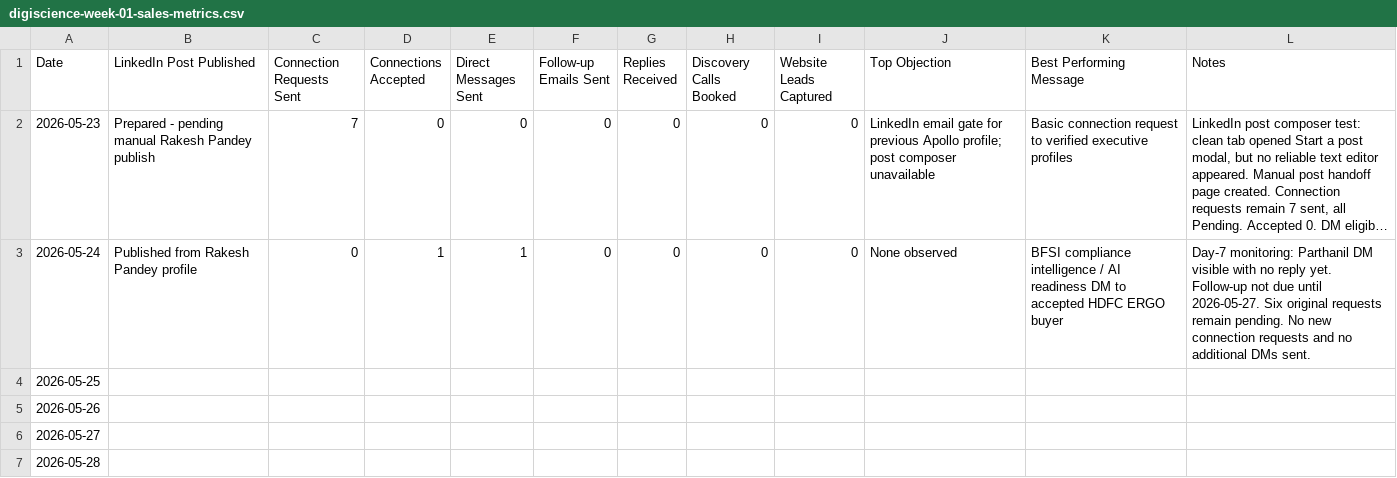
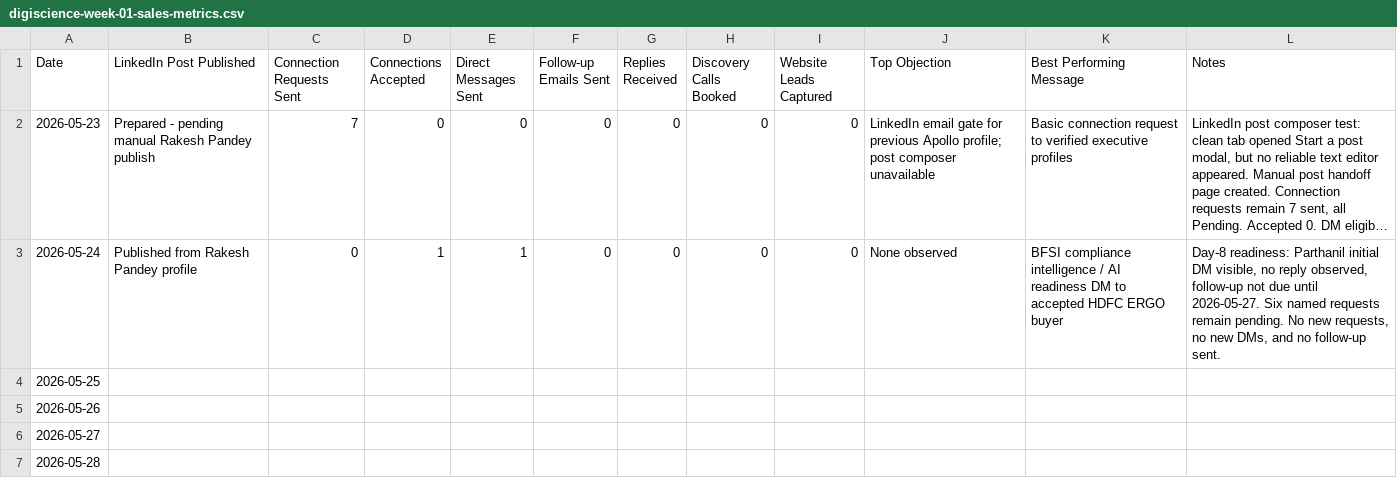
Before and after one commit to digiscience-techsol/website, a CSV file: assets/templates/digiscience-week-01-sales-metrics.csv, drawn as a sheet; long unchanged cells end in …; the diff names each change by its address in the sheet, - before the commit and + after, or states it on an @@ line.

```diff
--- a/assets/templates/digiscience-week-01-sales-metrics.csv
+++ b/assets/templates/digiscience-week-01-sales-metrics.csv
-L3 (Notes): Day-7 monitoring: Parthanil DM visible with no reply yet. Follow-up not due until 2026-05-27. Six original requests remain pending. No new connection requests and no additional DMs sent.
+L3 (Notes): Day-8 readiness: Parthanil initial DM visible, no reply observed, follow-up not due until 2026-05-27. Six named requests remain pending. No new requests, no new DMs, and no follow-up sent.
```
Also changed, not shown: assets/templates/digiscience-first-50-prospect-list.csv, 9 other files.
